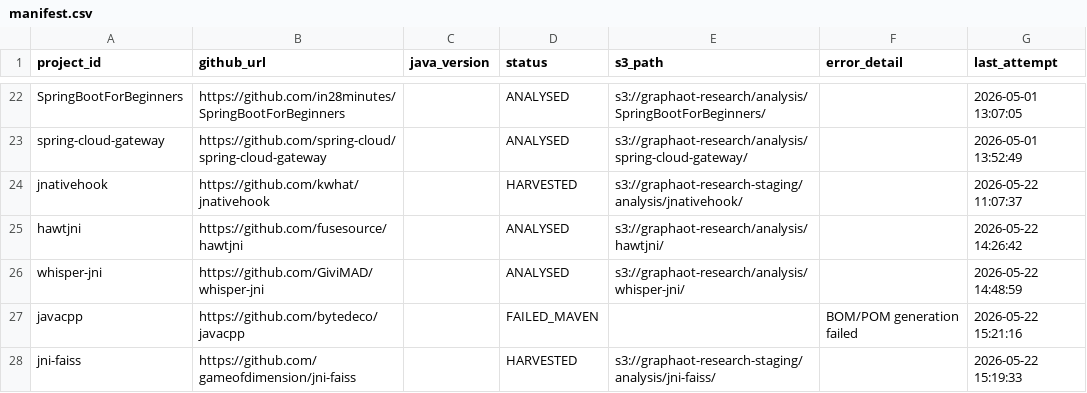
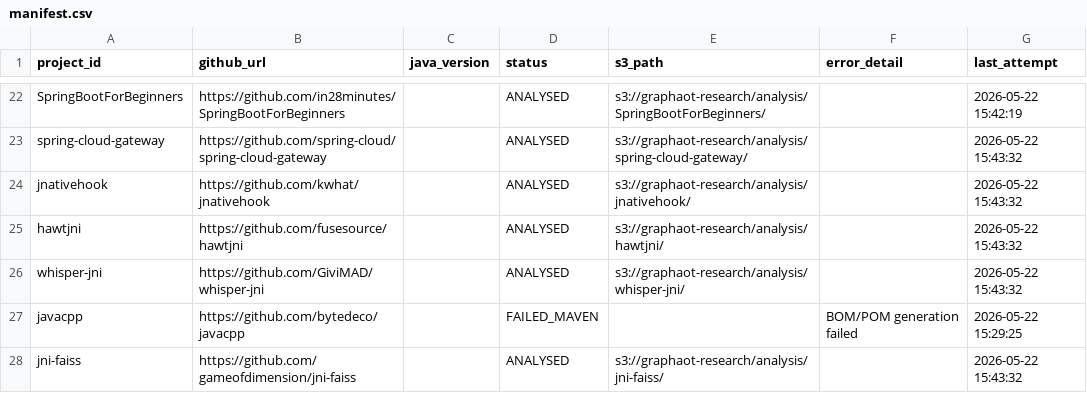
Before and after one commit to sergio-oliveira-br/GraphAOT, a CSV file: src/data/manifest.csv, drawn as a sheet; only a part is shown, gaps mark what is left out; the diff covers the shown part only; the diff names each change by its address in the sheet, - before the commit and + after, or states it on an @@ line.

```diff
--- a/src/data/manifest.csv
+++ b/src/data/manifest.csv
-G22 (last_attempt): 2026-05-01 13:07:05
+G22 (last_attempt): 2026-05-22 15:42:19
-G23 (last_attempt): 2026-05-01 13:52:49
+G23 (last_attempt): 2026-05-22 15:43:32
-D24 (status): HARVESTED
+D24 (status): ANALYSED
-E24 (s3_path): s3://graphaot-research-staging/analysis/jnativehook/
+E24 (s3_path): s3://graphaot-research/analysis/jnativehook/
-G24 (last_attempt): 2026-05-22 11:07:37
+G24 (last_attempt): 2026-05-22 15:43:32
-G25 (last_attempt): 2026-05-22 14:26:42
+G25 (last_attempt): 2026-05-22 15:43:32
-G26 (last_attempt): 2026-05-22 14:48:59
+G26 (last_attempt): 2026-05-22 15:43:32
-G27 (last_attempt): 2026-05-22 15:21:16
+G27 (last_attempt): 2026-05-22 15:29:25
-D28 (status): HARVESTED
+D28 (status): ANALYSED
-E28 (s3_path): s3://graphaot-research-staging/analysis/jni-faiss/
+E28 (s3_path): s3://graphaot-research/analysis/jni-faiss/
-G28 (last_attempt): 2026-05-22 15:19:33
+G28 (last_attempt): 2026-05-22 15:43:32
```
Also changed, not shown: 36 edited cells elsewhere in this file, src/data/analysis_results.csv, 11 other files.
